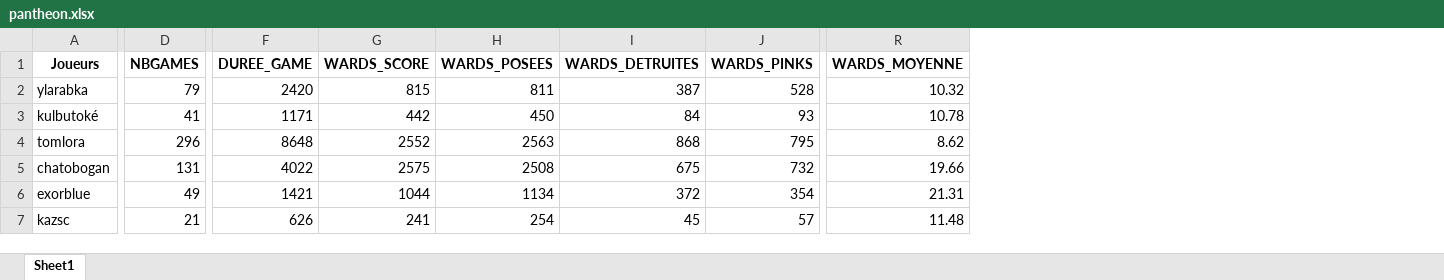
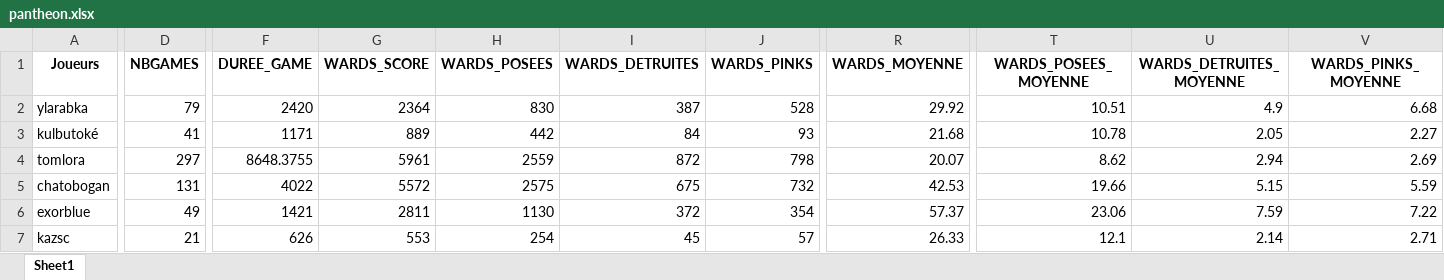
Before and after one commit to Tomlora/MarinSlash, an Excel workbook: obj/records/pantheon.xlsx, sheet Sheet1, drawn as a sheet; only a part is shown, gaps mark what is left out; values as stored, in another font and other column widths than the file's, no borders; the diff covers the shown part only; the diff names each change by its address in the sheet, - before the commit and + after, or states it on an @@ line.

```diff
--- a/obj/records/pantheon.xlsx (sheet Sheet1)
+++ b/obj/records/pantheon.xlsx (sheet Sheet1)
+column T (WARDS_POSEES_MOYENNE), rows 2-7: 10.51 | 10.78 | 8.62 | 19.66 | 23.06 | 12.1
+column U (WARDS_DETRUITES_MOYENNE), rows 2-7: 4.9 | 2.05 | 2.94 | 5.15 | 7.59 | 2.14
+column V (WARDS_PINKS_MOYENNE), rows 2-7: 6.68 | 2.27 | 2.69 | 5.59 | 7.22 | 2.71
-G2 (WARDS_SCORE): 815
+G2 (WARDS_SCORE): 2364
-H2 (WARDS_POSEES): 811
+H2 (WARDS_POSEES): 830
-R2 (WARDS_MOYENNE): 10.32
+R2 (WARDS_MOYENNE): 29.92
-G3 (WARDS_SCORE): 442
+G3 (WARDS_SCORE): 889
-H3 (WARDS_POSEES): 450
+H3 (WARDS_POSEES): 442
-R3 (WARDS_MOYENNE): 10.78
+R3 (WARDS_MOYENNE): 21.68
-D4 (NBGAMES): 296
+D4 (NBGAMES): 297
-F4 (DUREE_GAME): 8648
+F4 (DUREE_GAME): 8648.3755
-G4 (WARDS_SCORE): 2552
+G4 (WARDS_SCORE): 5961
-H4 (WARDS_POSEES): 2563
+H4 (WARDS_POSEES): 2559
-I4 (WARDS_DETRUITES): 868
+I4 (WARDS_DETRUITES): 872
-J4 (WARDS_PINKS): 795
+J4 (WARDS_PINKS): 798
-R4 (WARDS_MOYENNE): 8.62
+R4 (WARDS_MOYENNE): 20.07
-G5 (WARDS_SCORE): 2575
+G5 (WARDS_SCORE): 5572
-H5 (WARDS_POSEES): 2508
+H5 (WARDS_POSEES): 2575
-R5 (WARDS_MOYENNE): 19.66
+R5 (WARDS_MOYENNE): 42.53
-G6 (WARDS_SCORE): 1044
+G6 (WARDS_SCORE): 2811
-H6 (WARDS_POSEES): 1134
+H6 (WARDS_POSEES): 1130
-R6 (WARDS_MOYENNE): 21.31
+R6 (WARDS_MOYENNE): 57.37
-G7 (WARDS_SCORE): 241
+G7 (WARDS_SCORE): 553
-R7 (WARDS_MOYENNE): 11.48
+R7 (WARDS_MOYENNE): 26.33
```
Also changed, not shown: 25 edited cells elsewhere in this sheet, 3 other files.
